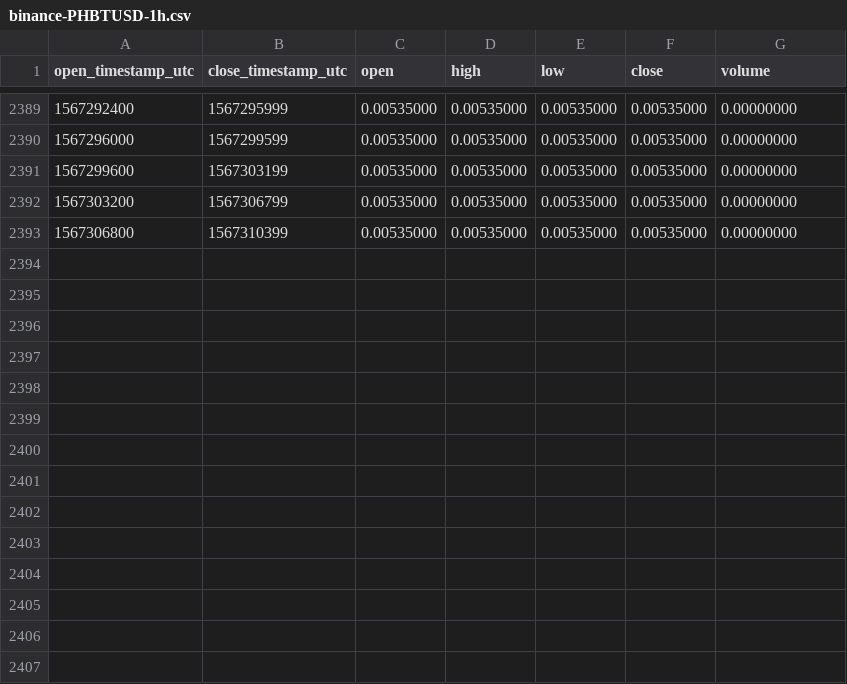
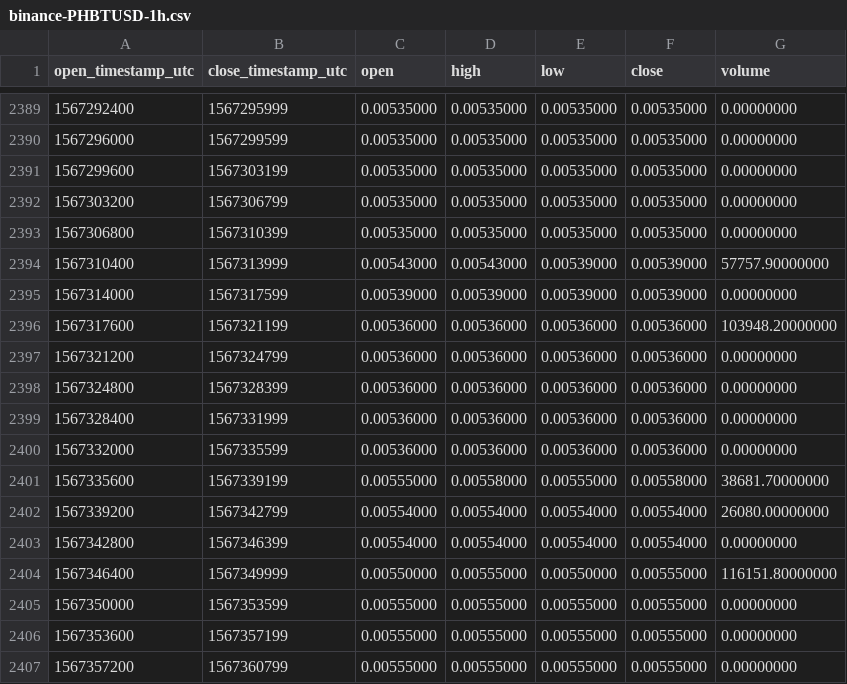
Before and after one commit to cryptobigbro/binance-PHBTUSD, a CSV file: binance-PHBTUSD-1h.csv, drawn as a sheet; only a part is shown, gaps mark what is left out; the diff names each change by its address in the sheet, - before the commit and + after, or states it on an @@ line.

Commit message:
Update OHLCV data.

```diff
--- a/binance-PHBTUSD-1h.csv
+++ b/binance-PHBTUSD-1h.csv
+row 2394: 1567310400 | 1567313999 | 0.00543000 | 0.00543000 | 0.00539000 | 0.00539000 | 57757.90000000
+row 2395: 1567314000 | 1567317599 | 0.00539000 | 0.00539000 | 0.00539000 | 0.00539000 | 0.00000000
+row 2396: 1567317600 | 1567321199 | 0.00536000 | 0.00536000 | 0.00536000 | 0.00536000 | 103948.20000000
+row 2397: 1567321200 | 1567324799 | 0.00536000 | 0.00536000 | 0.00536000 | 0.00536000 | 0.00000000
+row 2398: 1567324800 | 1567328399 | 0.00536000 | 0.00536000 | 0.00536000 | 0.00536000 | 0.00000000
+row 2399: 1567328400 | 1567331999 | 0.00536000 | 0.00536000 | 0.00536000 | 0.00536000 | 0.00000000
+row 2400: 1567332000 | 1567335599 | 0.00536000 | 0.00536000 | 0.00536000 | 0.00536000 | 0.00000000
+row 2401: 1567335600 | 1567339199 | 0.00555000 | 0.00558000 | 0.00555000 | 0.00558000 | 38681.70000000
+row 2402: 1567339200 | 1567342799 | 0.00554000 | 0.00554000 | 0.00554000 | 0.00554000 | 26080.00000000
+row 2403: 1567342800 | 1567346399 | 0.00554000 | 0.00554000 | 0.00554000 | 0.00554000 | 0.00000000
+row 2404: 1567346400 | 1567349999 | 0.00550000 | 0.00555000 | 0.00550000 | 0.00555000 | 116151.80000000
+row 2405: 1567350000 | 1567353599 | 0.00555000 | 0.00555000 | 0.00555000 | 0.00555000 | 0.00000000
+row 2406: 1567353600 | 1567357199 | 0.00555000 | 0.00555000 | 0.00555000 | 0.00555000 | 0.00000000
+row 2407: 1567357200 | 1567360799 | 0.00555000 | 0.00555000 | 0.00555000 | 0.00555000 | 0.00000000
```
